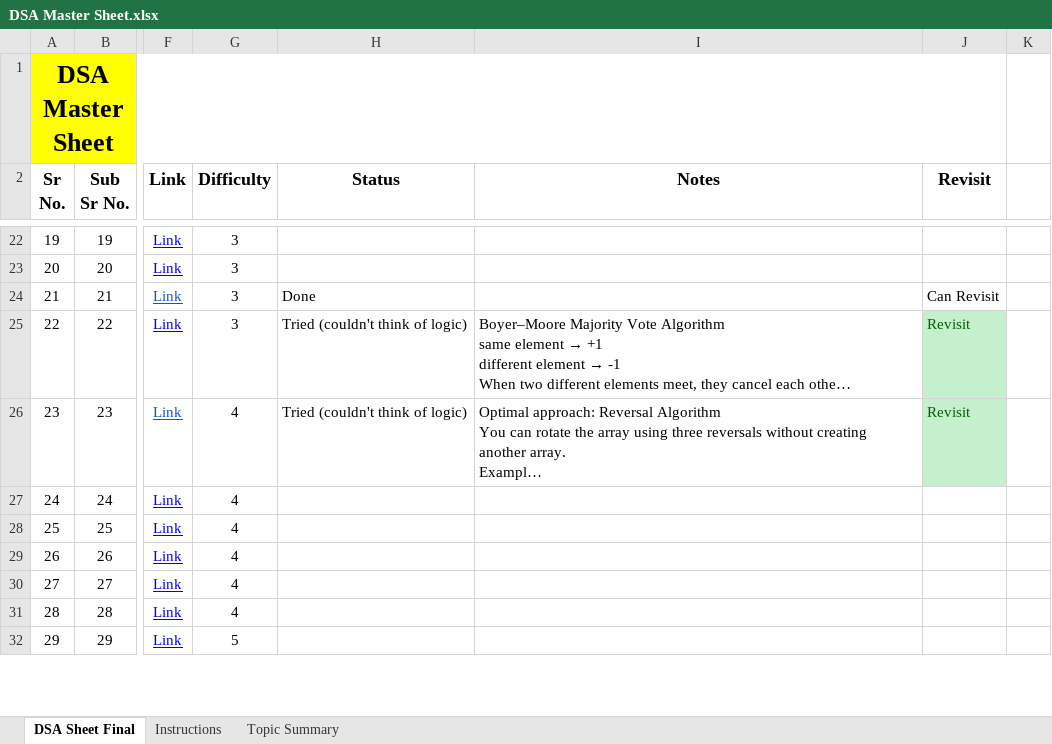
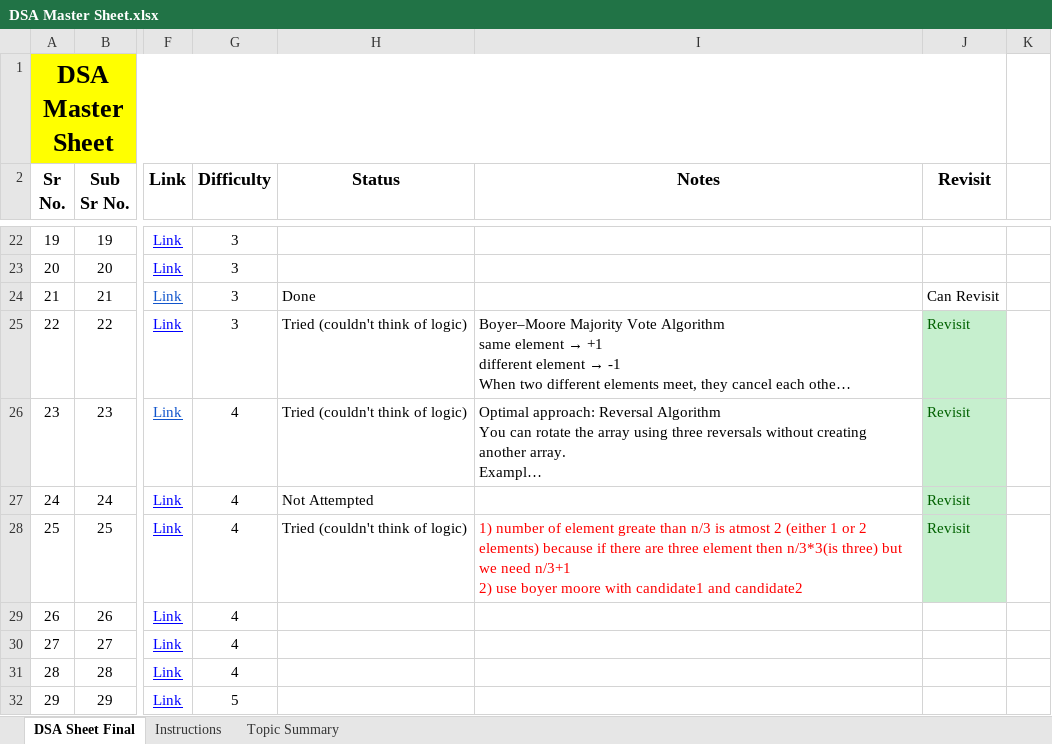
Before and after one commit to Aamer2005/Data-Structues-And-Algorithms-DSA-, an Excel workbook: DSA Master Sheet.xlsx, sheet DSA Sheet Final, drawn as a sheet; only a part is shown, gaps mark what is left out; long unchanged cells end in …; values as stored, in another font and other column widths than the file's, no borders; ↵ is a line break in a cell; the diff covers the shown part only; the diff names each change by its address in the sheet, - before the commit and + after, or states it on an @@ line.

```diff
--- a/DSA Master Sheet.xlsx (sheet DSA Sheet Final)
+++ b/DSA Master Sheet.xlsx (sheet DSA Sheet Final)
-H27 (Status): (empty)
+H27 (Status): Not Attempted
-J27:J28 (Revisit): (empty)
+J27:J28 (Revisit): Revisit
-J27:J28 fill: none
+J27:J28 fill: #C6EFCE
-H28 (Status): (empty)
+H28 (Status): Tried (couldn't think of logic)
-I28 (Notes): (empty)
+I28 (Notes): 1) number of element greate than n/3 is atmost 2 (either 1 or 2 elements) because if there are three element then n/3*3(is three) but we need n/3+1 ↵ 2) use boyer moore with candidate1 and candidate2
```
Also changed, not shown: 12 edited cells and cell formats elsewhere in this sheet.
